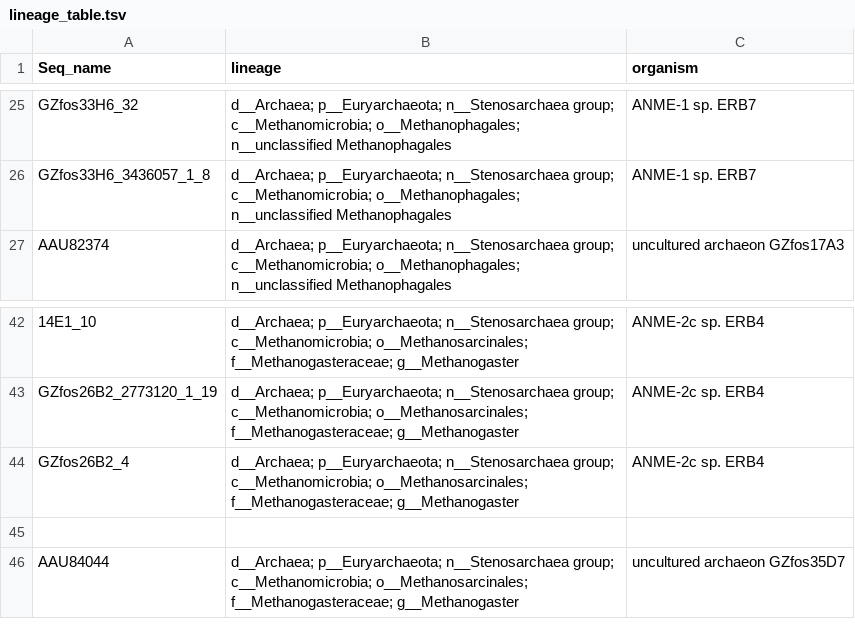
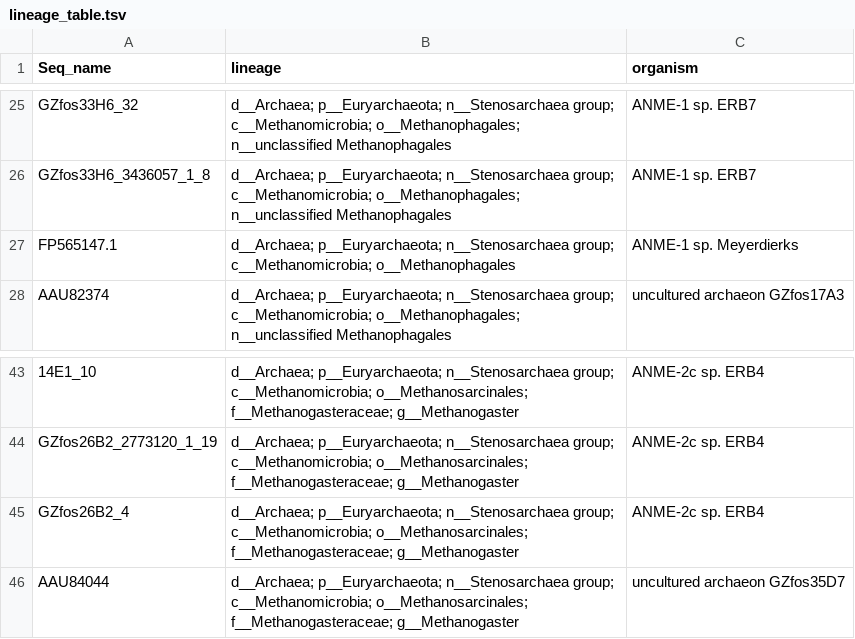
Before and after one commit to hallamlab/RefPkgs, a TSV file: Methanogenesis/McrA/lineage_table.tsv, drawn as a sheet; only a part is shown, gaps mark what is left out.

```diff
--- a/Methanogenesis/McrA/lineage_table.tsv
+++ b/Methanogenesis/McrA/lineage_table.tsv
@@ -26,2 +26,3 @@ GZfos33H6_32	d__Archaea; p__Euryarchaeota; n__Stenosarchaea group; c__Methanomic
 GZfos33H6_3436057_1_8	d__Archaea; p__Euryarchaeota; n__Stenosarchaea group; c__Methanomicrobia; o__Methanophagales; n__unclassified Methanophagales	ANME-1 sp. ERB7
+FP565147.1	d__Archaea; p__Euryarchaeota; n__Stenosarchaea group; c__Methanomicrobia; o__Methanophagales	ANME-1 sp. Meyerdierks
 AAU82374	d__Archaea; p__Euryarchaeota; n__Stenosarchaea group; c__Methanomicrobia; o__Methanophagales; n__unclassified Methanophagales	uncultured archaeon GZfos17A3
@@ -44,3 +45,2 @@ GZfos26B2_2773120_1_19	d__Archaea; p__Euryarchaeota; n__Stenosarchaea group; c__
 GZfos26B2_4	d__Archaea; p__Euryarchaeota; n__Stenosarchaea group; c__Methanomicrobia; o__Methanosarcinales; f__Methanogasteraceae; g__Methanogaster	ANME-2c sp. ERB4
-
 AAU84044	d__Archaea; p__Euryarchaeota; n__Stenosarchaea group; c__Methanomicrobia; o__Methanosarcinales; f__Methanogasteraceae; g__Methanogaster	uncultured archaeon GZfos35D7
```
Also changed, not shown: 9 other files.
